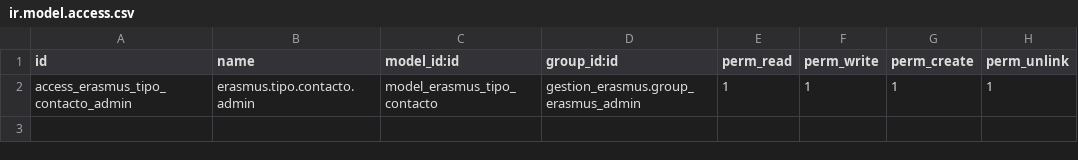
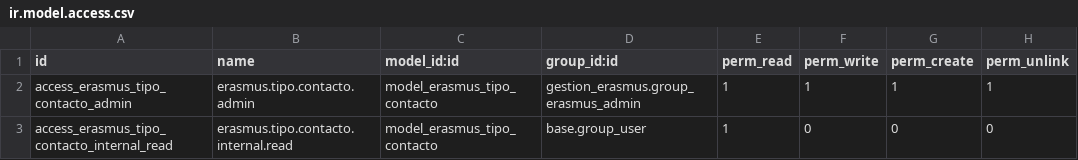
Before and after one commit to puzplaiaundi/odoo-erasmus, a CSV file: security/ir.model.access.csv, drawn as a sheet; the diff names each change by its address in the sheet, - before the commit and + after, or states it on an @@ line.

Commit message:
Ajustes en los permisos para que los usuarios normales puedan selecionar tipos de personas erasmus

```diff
--- a/security/ir.model.access.csv
+++ b/security/ir.model.access.csv
+row 3: access_erasmus_tipo_contacto_internal_read | erasmus.tipo.contacto.internal.read | model_erasmus_tipo_contacto | base.group_user | 1 | 0 | 0 | 0
```
Also changed, not shown: 1 other file.
